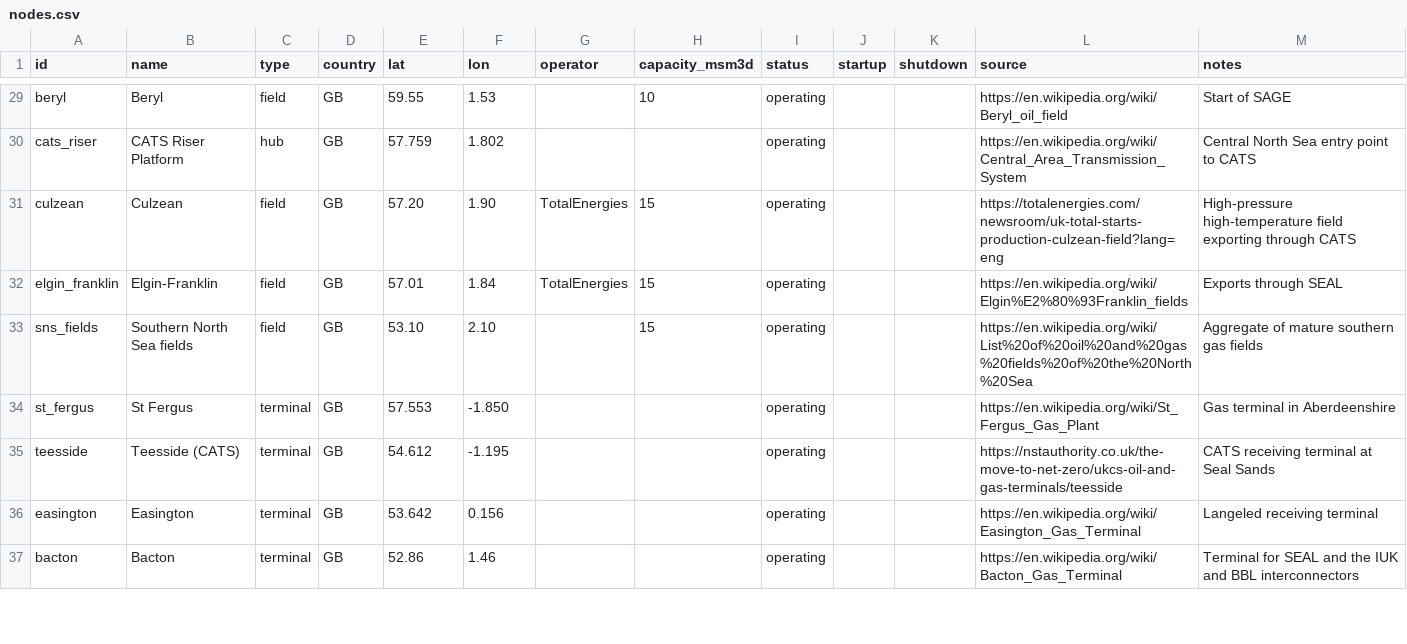
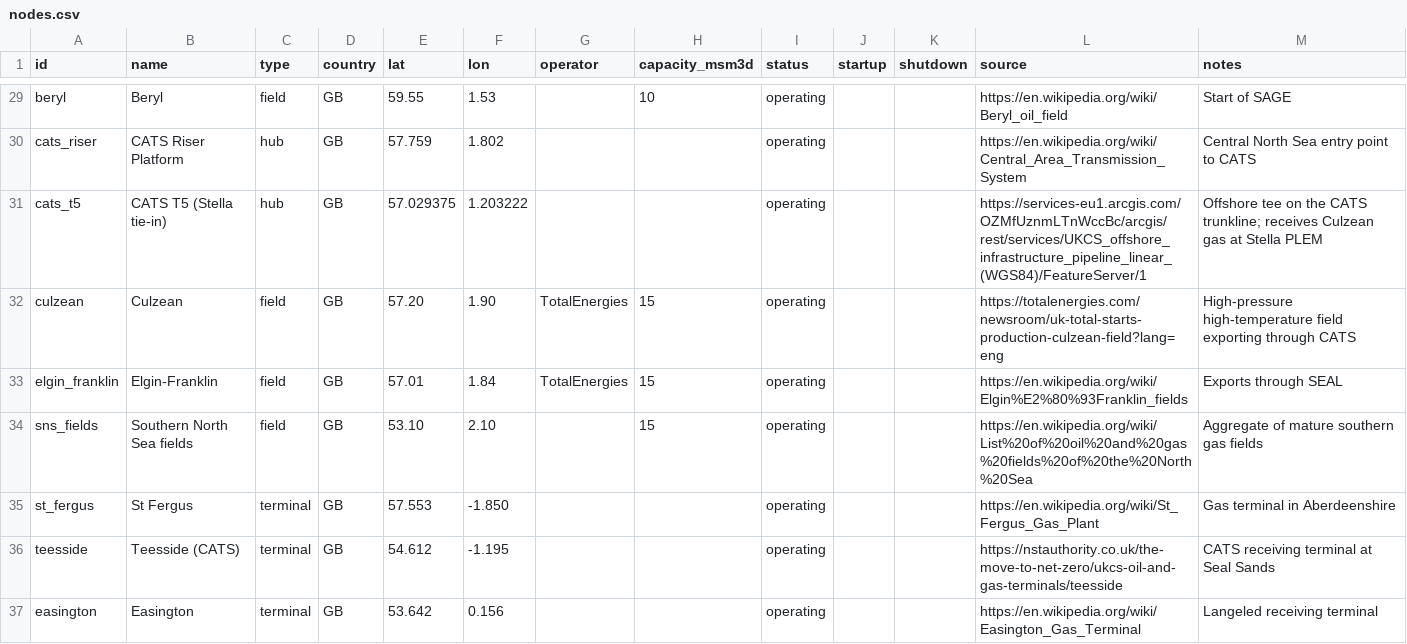
Before and after one commit to Rayha33/nora-network, a CSV file: data/nodes.csv, drawn as a sheet; only a part is shown, gaps mark what is left out; the shorter side is filled out with more unchanged rows; the diff names each change by its address in the sheet, - before the commit and + after, or states it on an @@ line.

```diff
--- a/data/nodes.csv
+++ b/data/nodes.csv
+row 31: cats_t5 | CATS T5 (Stella tie-in) | hub | GB | 57.029375 | 1.203222 |  |  | operating |  |  | https://services-eu1.arcgis.com/OZMfUznmLTnWccBc/arcgis/rest/services/UKCS_offshore_infrastructure_pipeline_linear_(WGS84)/FeatureServer/1 | Offshore tee on the CATS trunkline; receives Culzean gas at Stella PLEM
```
Also changed, not shown: data/pipelines.csv, 11 other files.
